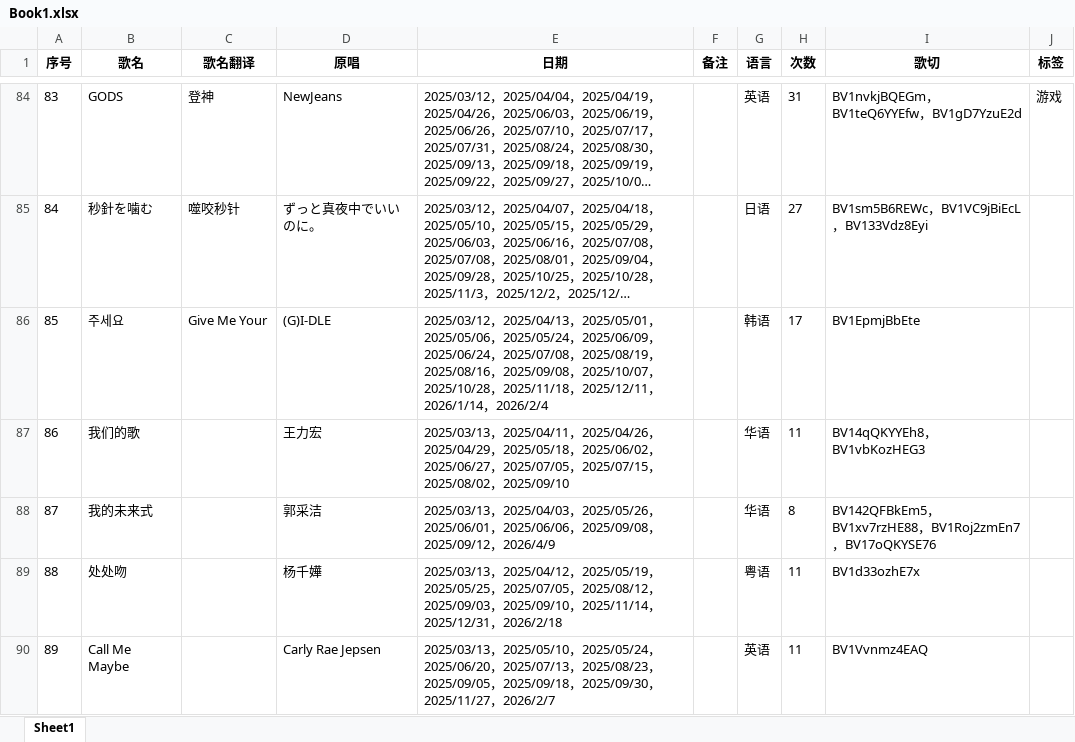
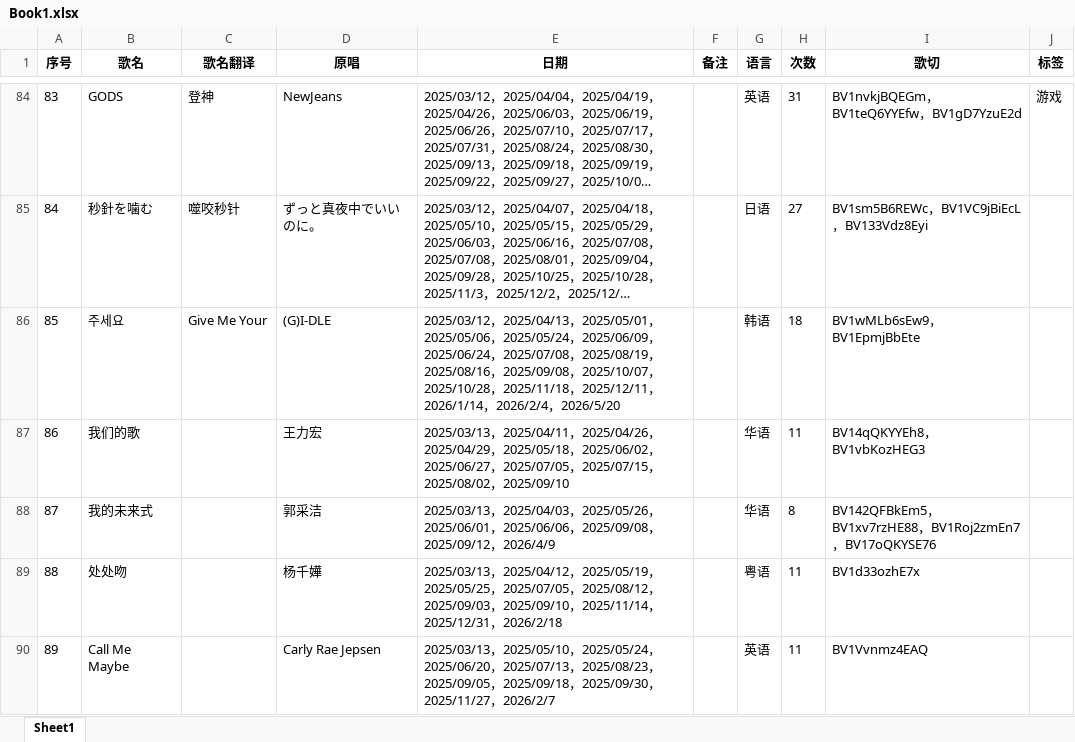
Before and after one commit to mit3urifans/mit3uri-song-list, an Excel workbook: scripts/Book1.xlsx, sheet Sheet1, drawn as a sheet; only a part is shown, gaps mark what is left out; long unchanged cells end in …; values as stored, in another font and other column widths than the file's, no borders; the diff covers the shown part only; the diff names each change by its address in the sheet, - before the commit and + after, or states it on an @@ line.

```diff
--- a/scripts/Book1.xlsx (sheet Sheet1)
+++ b/scripts/Book1.xlsx (sheet Sheet1)
-E86 (日期): …，2026/2/4
+E86 (日期): …，2026/2/4，2026/5/20
-H86 (次数): 17
+H86 (次数): 18
-I86 (歌切): BV1EpmjBbEte
+I86 (歌切): BV1wMLb6sEw9，BV1EpmjBbEte
```
Also changed, not shown: 99 edited cells elsewhere in this sheet, 1 other file.
